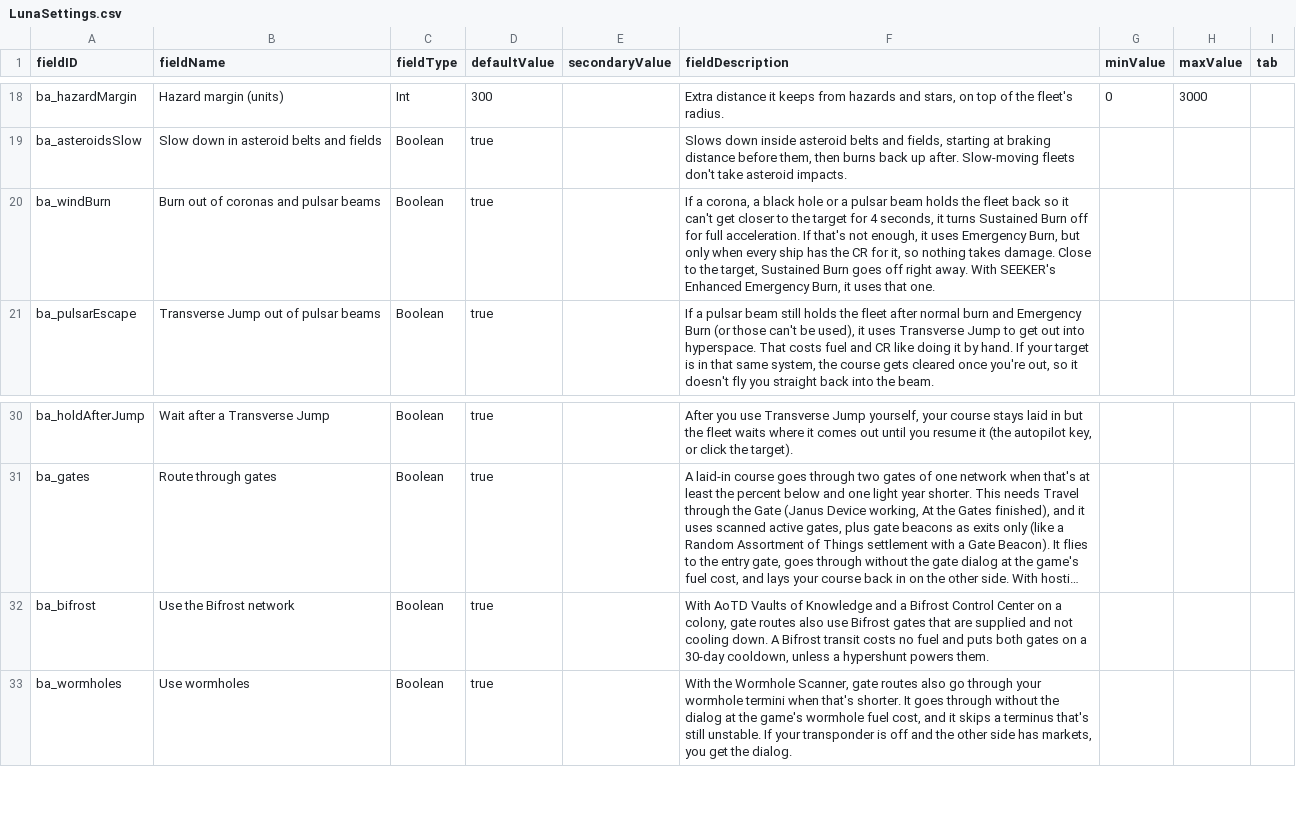
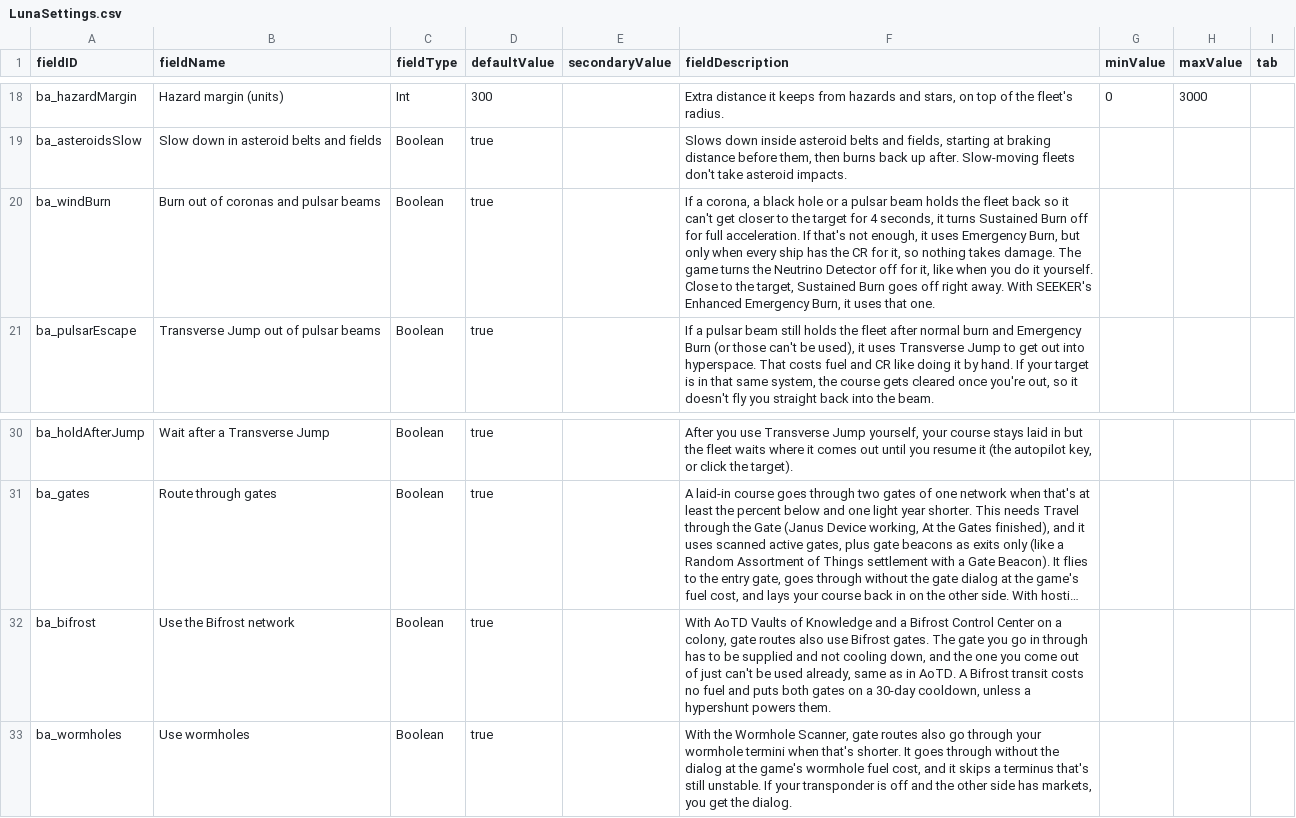
Before and after one commit to Mjolniar/auto-er-pilot, a CSV file: data/config/LunaSettings.csv, drawn as a sheet; only a part is shown, gaps mark what is left out; long unchanged cells end in …; the diff names each change by its address in the sheet, - before the commit and + after, or states it on an @@ line.

```diff
--- a/data/config/LunaSettings.csv
+++ b/data/config/LunaSettings.csv
-F20 (fieldDescription): …takes damage. Close to…
+F20 (fieldDescription): …takes damage. The game turns the Neutrino Detector off for it, like when you do it yourself. Close to…
-F32 (fieldDescription): …use Bifrost gates that are supplied and not cooling down. A Bifrost…
+F32 (fieldDescription): …use Bifrost gates. The gate you go in through has to be supplied and not cooling down, and the one you come out of just can't be used already, same as in AoTD. A Bifrost…
```
Also changed, not shown: 11 other files.
